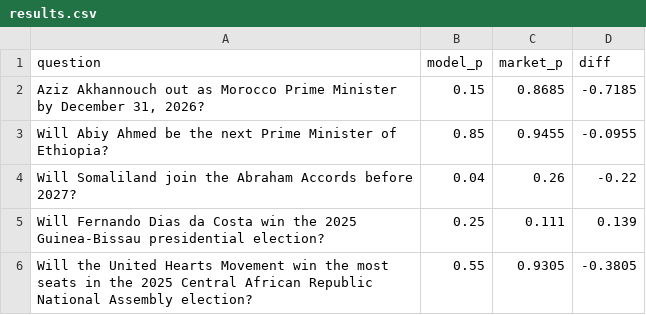
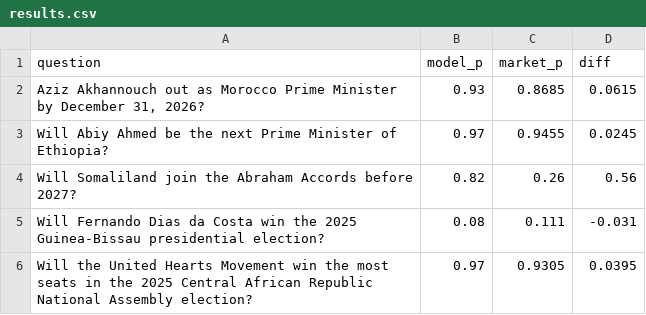
Before and after one commit to niklaswenzin/africa-ai-forecasting, a CSV file: results.csv, drawn as a sheet.

```diff
--- a/results.csv
+++ b/results.csv
@@ -1,6 +1,6 @@
 question,model_p,market_p,diff
-"Aziz Akhannouch out as Morocco Prime Minister by December 31, 2026?",0.15,0.8685,-0.7185
-Will Abiy Ahmed be the next Prime Minister of Ethiopia?,0.85,0.9455,-0.0955
-Will Somaliland join the Abraham Accords before 2027?,0.04,0.26,-0.22
-Will Fernando Dias da Costa win the 2025 Guinea-Bissau presidential election?,0.25,0.111,0.139
-Will the United Hearts Movement win the most seats in the 2025 Central African Republic National Assembly election?,0.55,0.9305,-0.3805
+"Aziz Akhannouch out as Morocco Prime Minister by December 31, 2026?",0.93,0.8685,0.0615
+Will Abiy Ahmed be the next Prime Minister of Ethiopia?,0.97,0.9455,0.0245
+Will Somaliland join the Abraham Accords before 2027?,0.82,0.26,0.56
+Will Fernando Dias da Costa win the 2025 Guinea-Bissau presidential election?,0.08,0.111,-0.031
+Will the United Hearts Movement win the most seats in the 2025 Central African Republic National Assembly election?,0.97,0.9305,0.0395
```
Also changed, not shown: 2 other files.
